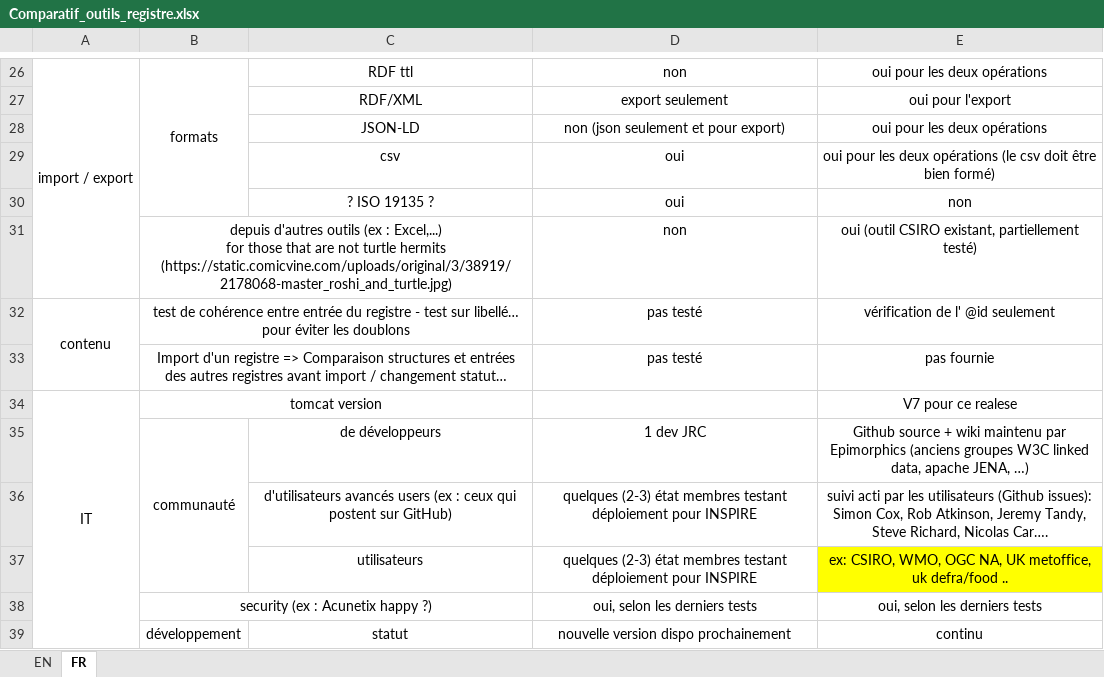
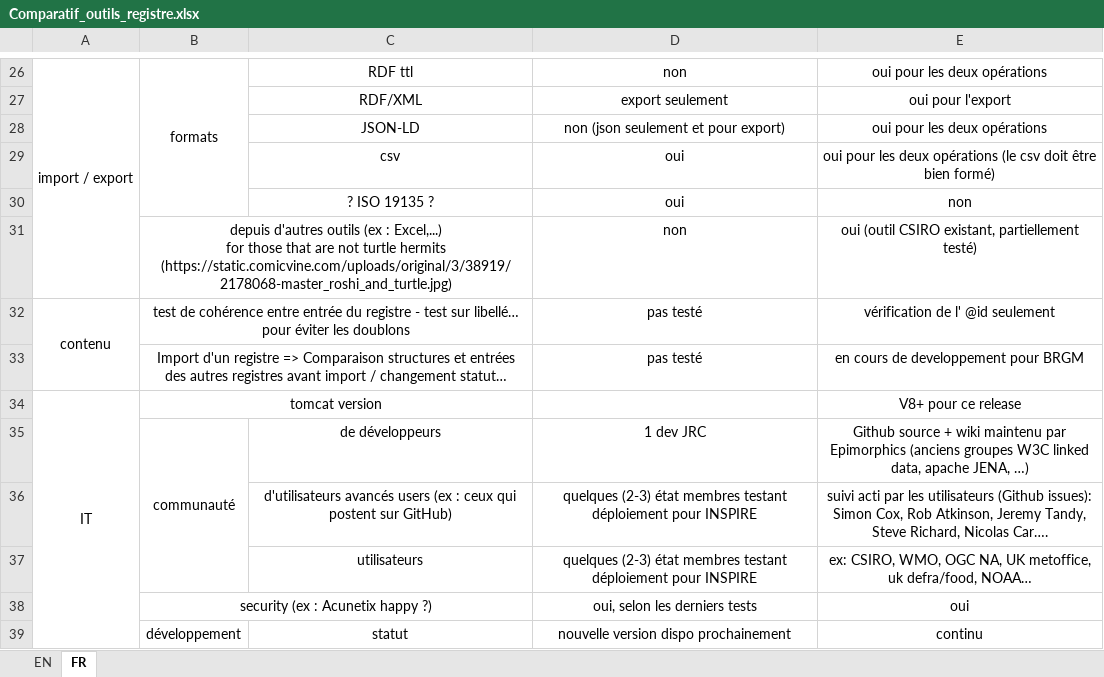
Before and after one commit to INSIDE-information-systems/EnvironmentalSemanticWeb, an Excel workbook: linkeddataregistries/Comparatif_outils_registre.xlsx, sheet FR, drawn as a sheet; only a part is shown, gaps mark what is left out; values as stored, in another font and other column widths than the file's, no borders; the diff covers the shown part only; the diff names each change by its address in the sheet, - before the commit and + after, or states it on an @@ line.

```diff
--- a/linkeddataregistries/Comparatif_outils_registre.xlsx (sheet FR)
+++ b/linkeddataregistries/Comparatif_outils_registre.xlsx (sheet FR)
-E33: pas fournie
+E33: en cours de developpement pour BRGM
-E34: V7 pour ce realese
+E34: V8+ pour ce release
-E37: …metoffice, uk defra/food ..
+E37: …metoffice, uk defra/food, NOAA…
-E37 fill: #FFFF00
+E37 fill: none
-E38: oui, selon les derniers tests
+E38: oui
```
Also changed, not shown: 8 edited cells and cell formats elsewhere in this sheet, 1 other file.
